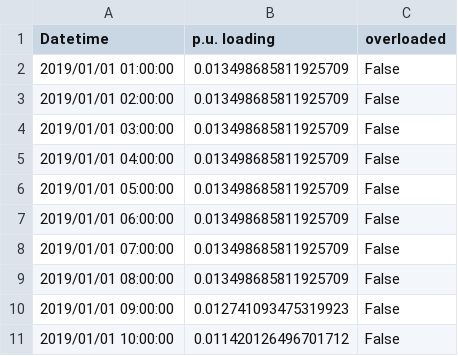
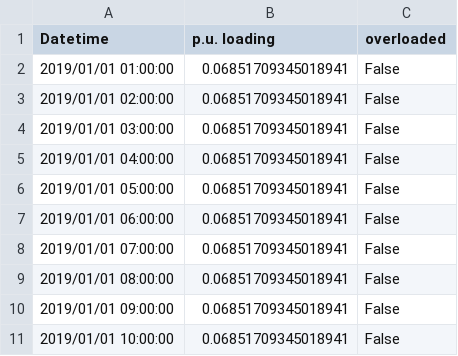
Before and after one commit to urbanopt/urbanopt-ditto-reader, a CSV file: example/run/baseline_scenario/opendss/results/Lines/Line.96ac00ff-1369-472b-b8cd-d8721355f4c5.csv, drawn as a sheet.

```diff
--- a/example/run/baseline_scenario/opendss/results/Lines/Line.96ac00ff-1369-472b-b8cd-d8721355f4c5.csv
+++ b/example/run/baseline_scenario/opendss/results/Lines/Line.96ac00ff-1369-472b-b8cd-d8721355f4c5.csv
@@ -1,11 +1,11 @@
 Datetime,p.u. loading,overloaded
-2019/01/01 01:00:00,0.013498685811925709,False
-2019/01/01 02:00:00,0.013498685811925709,False
-2019/01/01 03:00:00,0.013498685811925709,False
-2019/01/01 04:00:00,0.013498685811925709,False
-2019/01/01 05:00:00,0.013498685811925709,False
-2019/01/01 06:00:00,0.013498685811925709,False
-2019/01/01 07:00:00,0.013498685811925709,False
-2019/01/01 08:00:00,0.013498685811925709,False
-2019/01/01 09:00:00,0.012741093475319923,False
-2019/01/01 10:00:00,0.011420126496701712,False
+2019/01/01 01:00:00,0.06851709345018941,False
+2019/01/01 02:00:00,0.06851709345018941,False
+2019/01/01 03:00:00,0.06851709345018941,False
+2019/01/01 04:00:00,0.06851709345018941,False
+2019/01/01 05:00:00,0.06851709345018941,False
+2019/01/01 06:00:00,0.06851709345018941,False
+2019/01/01 07:00:00,0.06851709345018941,False
+2019/01/01 08:00:00,0.06851709345018941,False
+2019/01/01 09:00:00,0.06851709345018941,False
+2019/01/01 10:00:00,0.06851709345018941,False
```
Also changed, not shown: example/run/baseline_scenario/opendss/results/Features/7.csv, example/run/baseline_scenario/opendss/results/Lines/Line.10e9de09-902c-4373-8fa3-06a3e19e8b38.csv, 17 other files.
